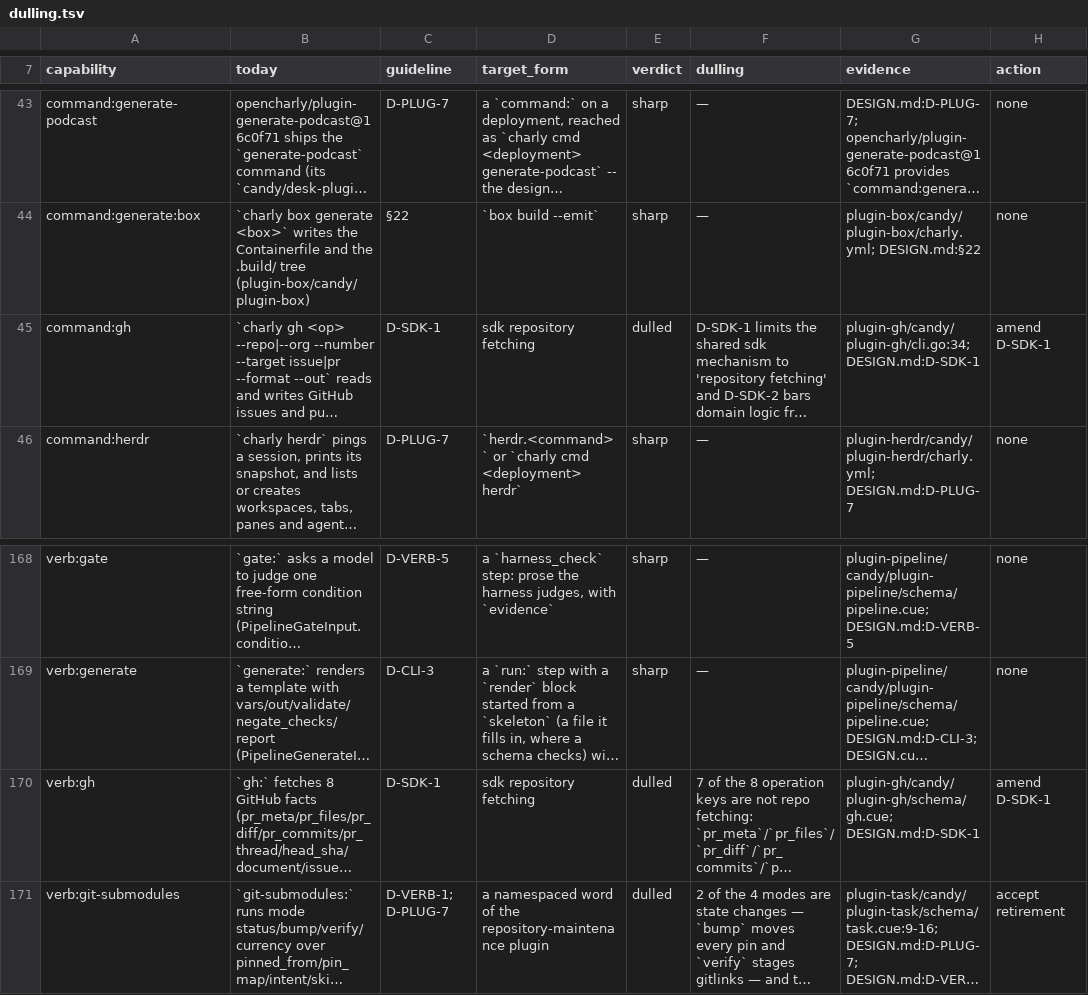
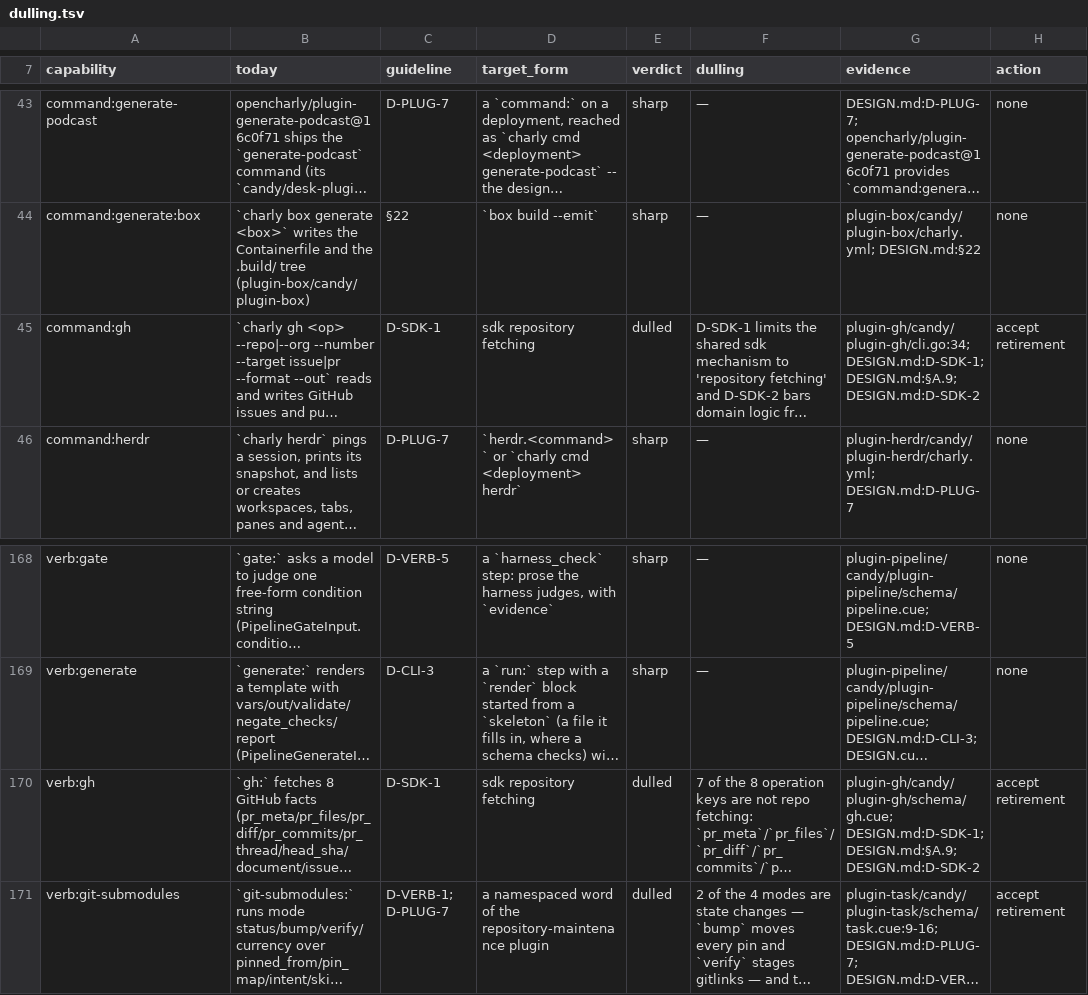
Before and after one commit to opencharly/opencharly, a TSV file: design/dulling.tsv, drawn as a sheet; only a part is shown, gaps mark what is left out; long unchanged cells end in …; the diff names each change by its address in the sheet, - before the commit and + after, or states it on an @@ line.

```diff
--- a/design/dulling.tsv
+++ b/design/dulling.tsv
-G45 (evidence): plugin-gh/candy/plugin-gh/cli.go:34; DESIGN.md:D-SDK-1
+G45 (evidence): plugin-gh/candy/plugin-gh/cli.go:34; DESIGN.md:D-SDK-1; DESIGN.md:§A.9; DESIGN.md:D-SDK-2
-H45 (action): amend D-SDK-1
+H45 (action): accept retirement
-G170 (evidence): plugin-gh/candy/plugin-gh/schema/gh.cue; DESIGN.md:D-SDK-1
+G170 (evidence): plugin-gh/candy/plugin-gh/schema/gh.cue; DESIGN.md:D-SDK-1; DESIGN.md:§A.9; DESIGN.md:D-SDK-2
-H170 (action): amend D-SDK-1
+H170 (action): accept retirement
```
Also changed, not shown: 2 other files.
